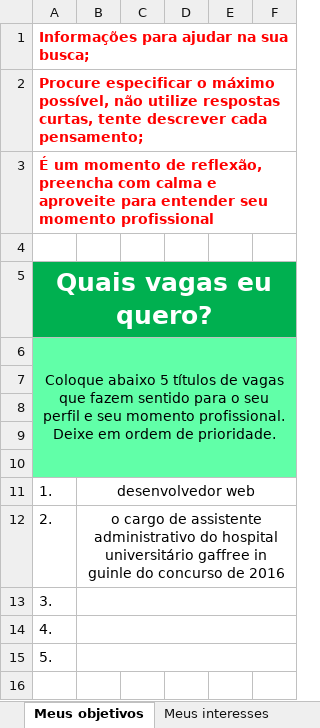
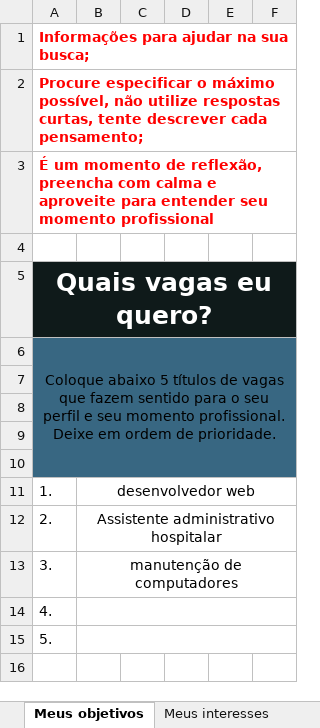
Before and after one commit to Flavio-Standard4-UniSJ/digital-house-web, an Excel workbook: desafio-crud/Job_Hunting_Flavio.xlsx, sheet Meus objetivos, drawn as a sheet; only a part is shown; values as stored, in another font and other column widths than the file's, no borders; the diff covers the shown part only; the diff names each change by its address in the sheet, - before the commit and + after, or states it on an @@ line.

```diff
--- a/desafio-crud/Job_Hunting_Flavio.xlsx (sheet Meus objetivos)
+++ b/desafio-crud/Job_Hunting_Flavio.xlsx (sheet Meus objetivos)
-A5 fill: #00B050
+A5 fill: #0F1A1A
-B5:F5 fill: none
+B5:F5 fill: #0F1A1A
-A6 fill: #61FFA8
+A6 fill: #386782
-B6:F6 fill: none
+B6:F6 fill: #386782
-A7:F10 fill: none
+A7:F10 fill: #386782
-B12: o cargo de assistente administrativo do hospital universitário gaffree in guinle do concurso de 2016
+B12: Assistente administrativo hospitalar
-B13: (empty)
+B13: manutenção de computadores
```
Also changed, not shown: 5 edited cells and cell formats elsewhere in this sheet, sheet Candidaturas, sheet Remuneração, sheet Meus interesses, sheet Networking, sheet Informações Pessoais, other sheet tabs, charts or pictures.
